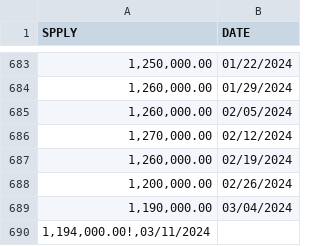
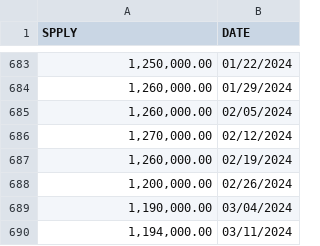
Before and after one commit to bloxster/zechub-wiki-i18n, a CSV file: public/data/Shielded_Supply.csv, drawn as a sheet; only a part is shown, gaps mark what is left out.

Commit message:
Update Shielded_Supply.csv

```diff
--- a/public/data/Shielded_Supply.csv
+++ b/public/data/Shielded_Supply.csv
@@ -689,4 +689,2 @@ SPPLY ,DATE
 "1,190,000.00",03/04/2024
-"1,194,000.00!,03/11/2024
-
-
+"1,194,000.00",03/11/2024
```
